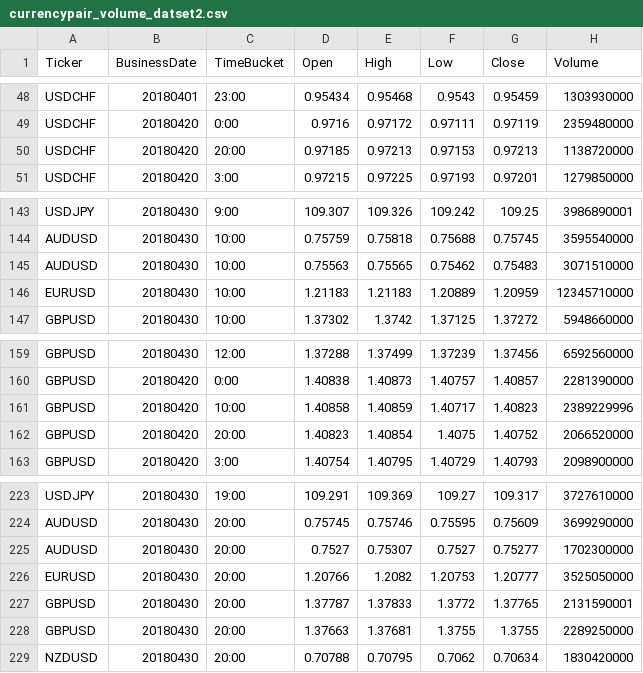
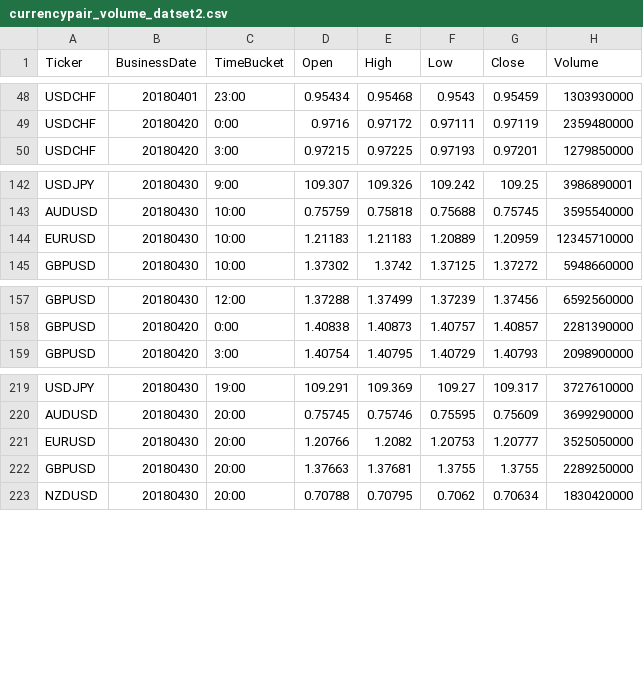
Before and after one commit to vadaliah/CS5260, a CSV file: currencypair_volume_datset2.csv, drawn as a sheet; only a part is shown, gaps mark what is left out.

Commit message:
Add files via upload

```diff
--- a/currencypair_volume_datset2.csv
+++ b/currencypair_volume_datset2.csv
@@ -49,3 +49,2 @@ USDCHF,20180401,23:00,0.95434,0.95468,0.9543,0.95459,1303930000
 USDCHF,20180420,0:00,0.9716,0.97172,0.97111,0.97119,2359480000
-USDCHF,20180420,20:00,0.97185,0.97213,0.97153,0.97213,1138720000
 USDCHF,20180420,3:00,0.97215,0.97225,0.97193,0.97201,1279850000
@@ -144,3 +143,2 @@ USDJPY,20180430,9:00,109.307,109.326,109.242,109.25,3986890001
 AUDUSD,20180430,10:00,0.75759,0.75818,0.75688,0.75745,3595540000
-AUDUSD,20180430,10:00,0.75563,0.75565,0.75462,0.75483,3071510000
 EURUSD,20180430,10:00,1.21183,1.21183,1.20889,1.20959,12345710000
@@ -160,4 +158,2 @@ GBPUSD,20180430,12:00,1.37288,1.37499,1.37239,1.37456,6592560000
 GBPUSD,20180420,0:00,1.40838,1.40873,1.40757,1.40857,2281390000
-GBPUSD,20180420,10:00,1.40858,1.40859,1.40717,1.40823,2389229996
-GBPUSD,20180420,20:00,1.40823,1.40854,1.4075,1.40752,2066520000
 GBPUSD,20180420,3:00,1.40754,1.40795,1.40729,1.40793,2098900000
@@ -224,5 +220,3 @@ USDJPY,20180430,19:00,109.291,109.369,109.27,109.317,3727610000
 AUDUSD,20180430,20:00,0.75745,0.75746,0.75595,0.75609,3699290000
-AUDUSD,20180430,20:00,0.7527,0.75307,0.7527,0.75277,1702300000
 EURUSD,20180430,20:00,1.20766,1.2082,1.20753,1.20777,3525050000
-GBPUSD,20180430,20:00,1.37787,1.37833,1.3772,1.37765,2131590001
 GBPUSD,20180430,20:00,1.37663,1.37681,1.3755,1.3755,2289250000
```
